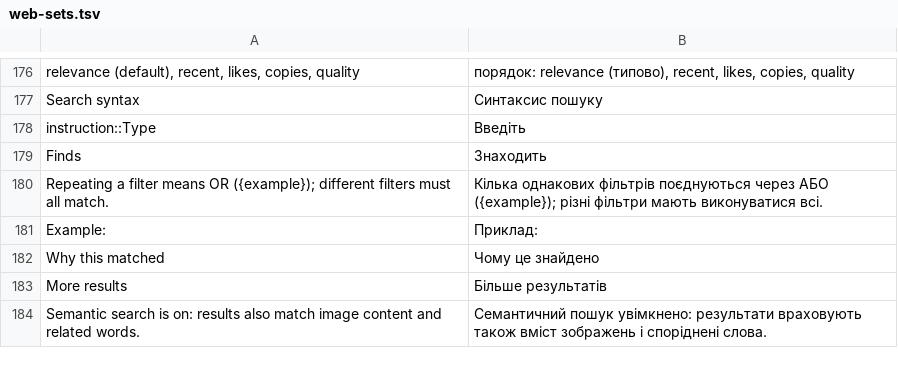
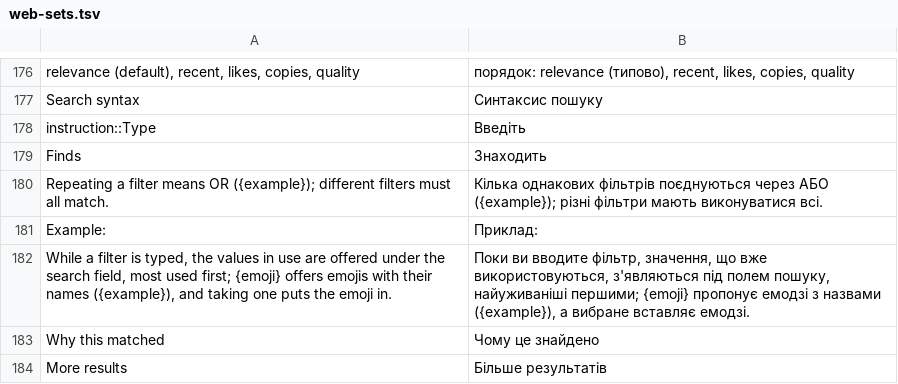
Before and after one commit to Dolfost/stickpile, a TSV file: crates/stickpile-i18n/catalog/uk/web-sets.tsv, drawn as a sheet; only a part is shown, gaps mark what is left out; the shorter side is filled out with more unchanged rows; the diff names each change by its address in the sheet, - before the commit and + after, or states it on an @@ line.

Commit message:
Offer filter values under the web search fields
suggest.js asks GET /api/v1/search/suggest as a filter is typed in the
search page's field or the top bar's, and draws the answer in the list
of the emoji suggestions (its markup and CSS): values, and for e: emojis
with their names. The highlight starts on the value a half-typed filter
stands for; Tab, or Enter on a highlighted value, puts it in with a
space, and the results follow. Enter without one searches as before. No
matching in JavaScript. The search syntax gains e:skull and a note on
the offers, with Ukrainian.

```diff
--- a/crates/stickpile-i18n/catalog/uk/web-sets.tsv
+++ b/crates/stickpile-i18n/catalog/uk/web-sets.tsv
+row 182: While a filter is typed, the values in use are offered under the search field, most used first; {emoji} offers emojis with their names ({example}), and taking one puts the emoji in. | Поки ви вводите фільтр, значення, що вже використовуються, з'являються під полем пошуку, найуживаніші першими; {emoji} пропонує емодзі з назвами ({example}), а вибране вставляє емодзі.
```
Also changed, not shown: crates/stickpile-i18n/catalog/uk/js.tsv, 7 other files.
